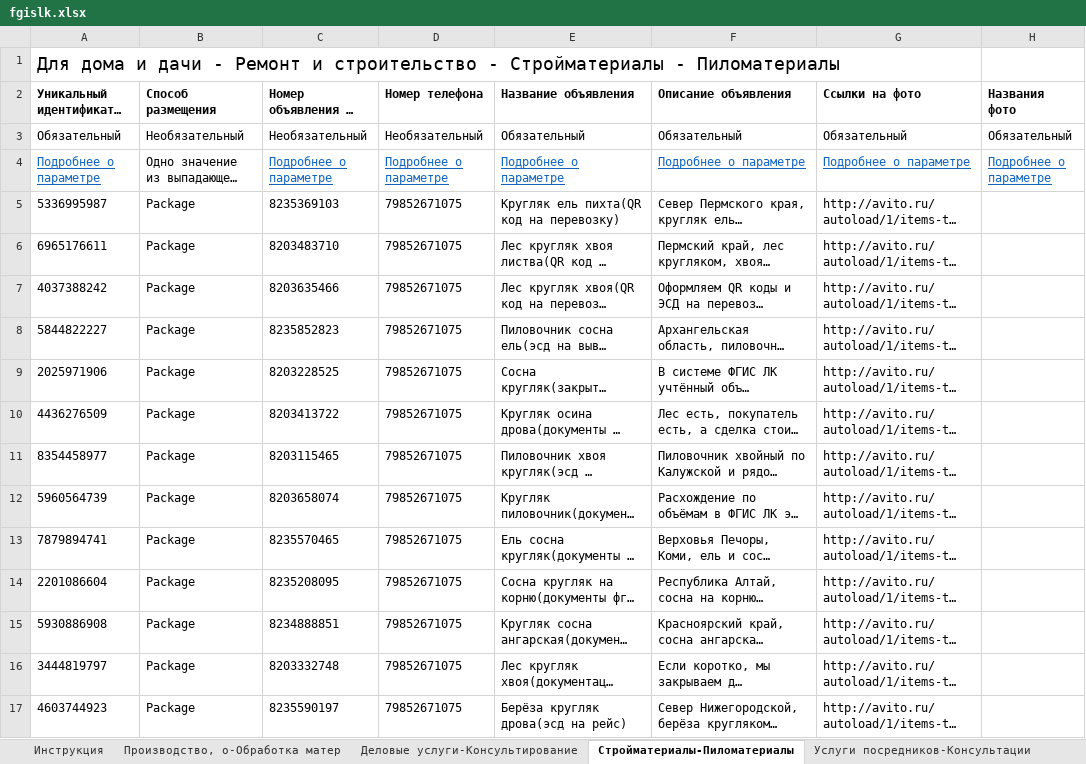
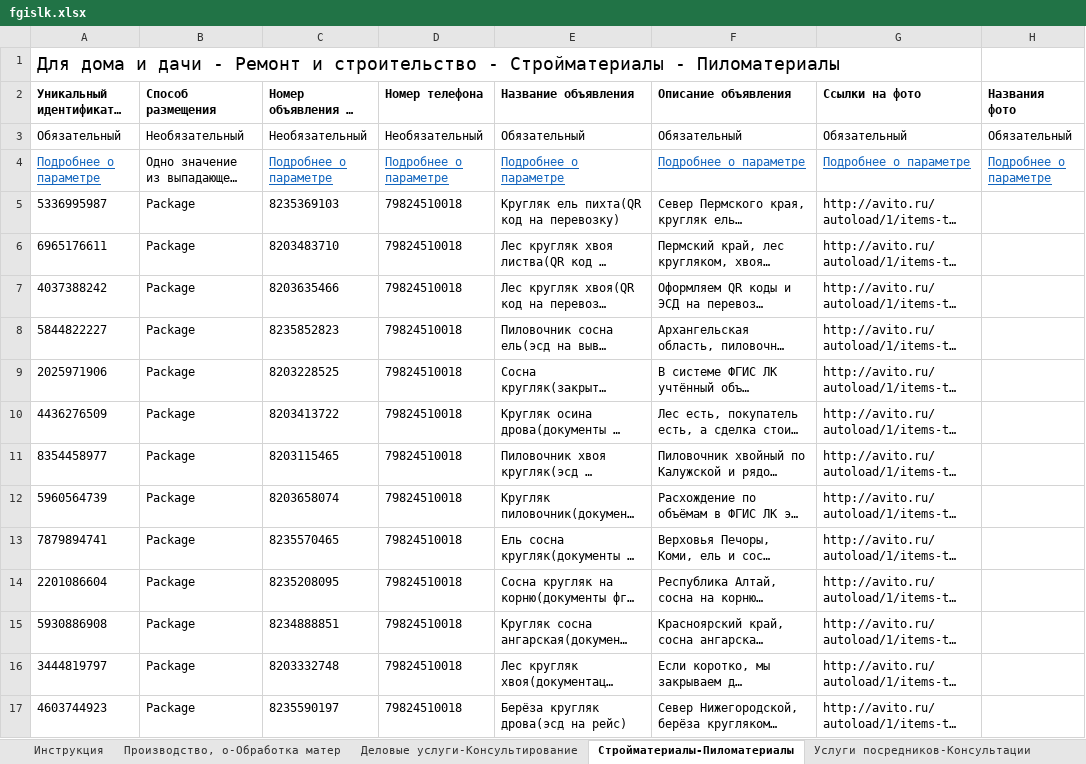
Before and after one commit to Harmageddon14/avito-feeds, an Excel workbook: fgislk.xlsx, sheet Стройматериалы-Пиломатериалы, drawn as a sheet; only a part is shown; long unchanged cells end in …; values as stored, in another font and other column widths than the file's, no borders; conditional formats not drawn; the diff covers the shown part only; the diff names each change by its address in the sheet, - before the commit and + after, or states it on an @@ line.

Commit message:
phone: promles 79128885747, fgislk 79824510018

```diff
--- a/fgislk.xlsx (sheet Стройматериалы-Пиломатериалы)
+++ b/fgislk.xlsx (sheet Стройматериалы-Пиломатериалы)
-D5:D17 (Номер телефона): 79852671075
+D5:D17 (Номер телефона): 79824510018
```
Also changed, not shown: 55 edited cells elsewhere in this sheet, sheet Производство, о-Обработка матер, sheet Деловые услуги-Консультирование, sheet Услуги посредников-Консультации, sheet Растения-Садовые растения, promles.xlsx.
